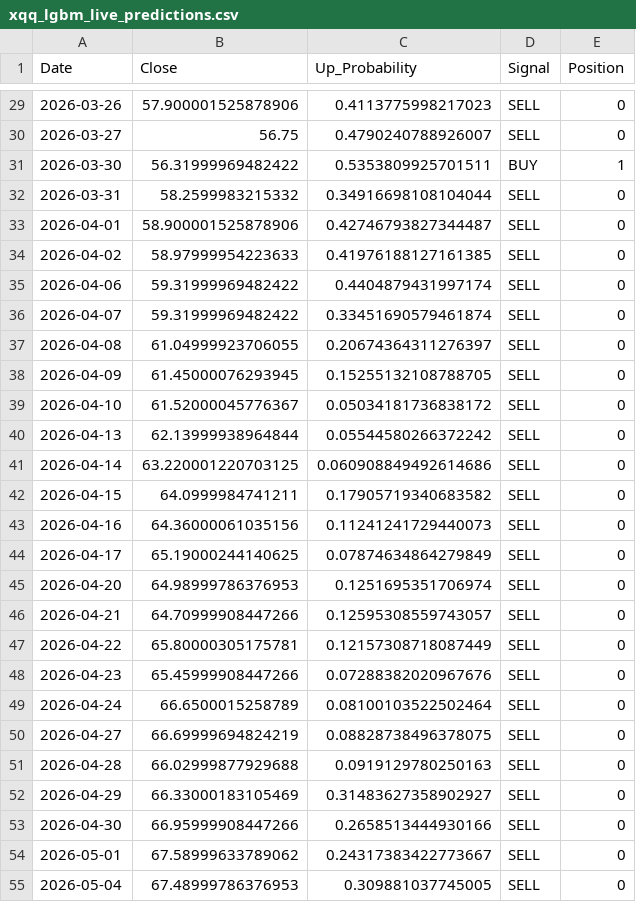
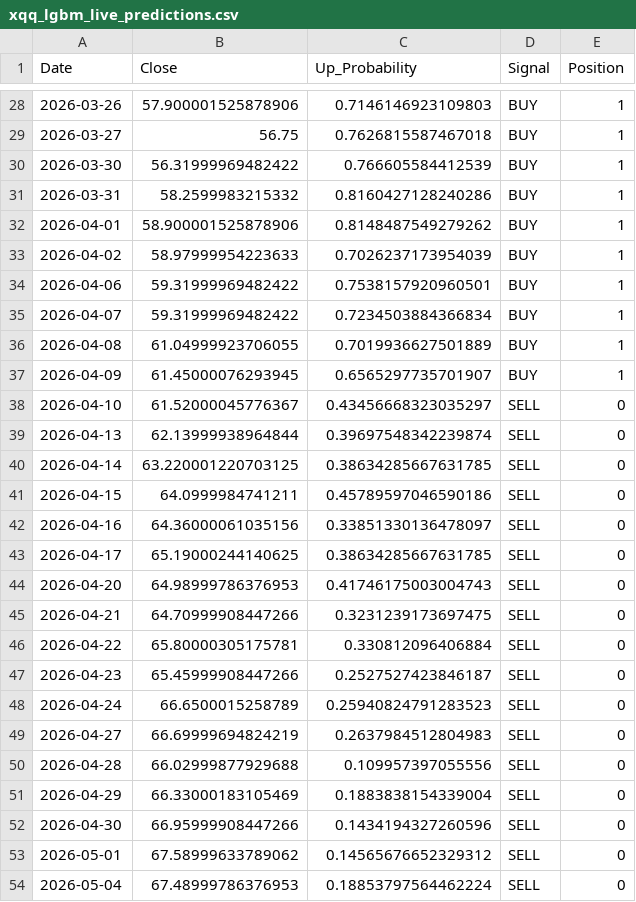
Before and after one commit to Toby-Xie/Stock-Monitor, a CSV file: scratch/xqq_lgbm_live_predictions.csv, drawn as a sheet; only a part is shown, gaps mark what is left out; the diff covers the shown part only.

```diff
--- a/scratch/xqq_lgbm_live_predictions.csv
+++ b/scratch/xqq_lgbm_live_predictions.csv
@@ -29,27 +28,27 @@
-2026-03-26,57.900001525878906,0.4113775998217023,SELL,0
-2026-03-27,56.75,0.4790240788926007,SELL,0
-2026-03-30,56.31999969482422,0.5353809925701511,BUY,1
-2026-03-31,58.2599983215332,0.34916698108104044,SELL,0
-2026-04-01,58.900001525878906,0.42746793827344487,SELL,0
-2026-04-02,58.97999954223633,0.41976188127161385,SELL,0
-2026-04-06,59.31999969482422,0.4404879431997174,SELL,0
-2026-04-07,59.31999969482422,0.33451690579461874,SELL,0
-2026-04-08,61.04999923706055,0.20674364311276397,SELL,0
-2026-04-09,61.45000076293945,0.15255132108788705,SELL,0
-2026-04-10,61.52000045776367,0.05034181736838172,SELL,0
-2026-04-13,62.13999938964844,0.05544580266372242,SELL,0
-2026-04-14,63.220001220703125,0.060908849492614686,SELL,0
-2026-04-15,64.0999984741211,0.17905719340683582,SELL,0
-2026-04-16,64.36000061035156,0.11241241729440073,SELL,0
-2026-04-17,65.19000244140625,0.07874634864279849,SELL,0
-2026-04-20,64.98999786376953,0.1251695351706974,SELL,0
-2026-04-21,64.70999908447266,0.12595308559743057,SELL,0
-2026-04-22,65.80000305175781,0.12157308718087449,SELL,0
-2026-04-23,65.45999908447266,0.07288382020967676,SELL,0
-2026-04-24,66.6500015258789,0.08100103522502464,SELL,0
-2026-04-27,66.69999694824219,0.08828738496378075,SELL,0
-2026-04-28,66.02999877929688,0.0919129780250163,SELL,0
-2026-04-29,66.33000183105469,0.31483627358902927,SELL,0
-2026-04-30,66.95999908447266,0.2658513444930166,SELL,0
-2026-05-01,67.58999633789062,0.24317383422773667,SELL,0
-2026-05-04,67.48999786376953,0.309881037745005,SELL,0
+2026-03-26,57.900001525878906,0.7146146923109803,BUY,1
+2026-03-27,56.75,0.7626815587467018,BUY,1
+2026-03-30,56.31999969482422,0.766605584412539,BUY,1
+2026-03-31,58.2599983215332,0.8160427128240286,BUY,1
+2026-04-01,58.900001525878906,0.8148487549279262,BUY,1
+2026-04-02,58.97999954223633,0.7026237173954039,BUY,1
+2026-04-06,59.31999969482422,0.7538157920960501,BUY,1
+2026-04-07,59.31999969482422,0.7234503884366834,BUY,1
+2026-04-08,61.04999923706055,0.7019936627501889,BUY,1
+2026-04-09,61.45000076293945,0.6565297735701907,BUY,1
+2026-04-10,61.52000045776367,0.43456668323035297,SELL,0
+2026-04-13,62.13999938964844,0.39697548342239874,SELL,0
+2026-04-14,63.220001220703125,0.38634285667631785,SELL,0
+2026-04-15,64.0999984741211,0.45789597046590186,SELL,0
+2026-04-16,64.36000061035156,0.33851330136478097,SELL,0
+2026-04-17,65.19000244140625,0.38634285667631785,SELL,0
+2026-04-20,64.98999786376953,0.41746175003004743,SELL,0
+2026-04-21,64.70999908447266,0.3231239173697475,SELL,0
+2026-04-22,65.80000305175781,0.330812096406884,SELL,0
+2026-04-23,65.45999908447266,0.2527527423846187,SELL,0
+2026-04-24,66.6500015258789,0.25940824791283523,SELL,0
+2026-04-27,66.69999694824219,0.2637984512804983,SELL,0
+2026-04-28,66.02999877929688,0.109957397055556,SELL,0
+2026-04-29,66.33000183105469,0.1883838154339004,SELL,0
+2026-04-30,66.95999908447266,0.1434194327260596,SELL,0
+2026-05-01,67.58999633789062,0.14565676652329312,SELL,0
+2026-05-04,67.48999786376953,0.18853797564462224,SELL,0
```
Also changed, not shown: 1 added row, 1 removed row and 70 edited cells elsewhere in this file, scratch/xqq_lgbm_rolling_results.csv, 15 other files.
